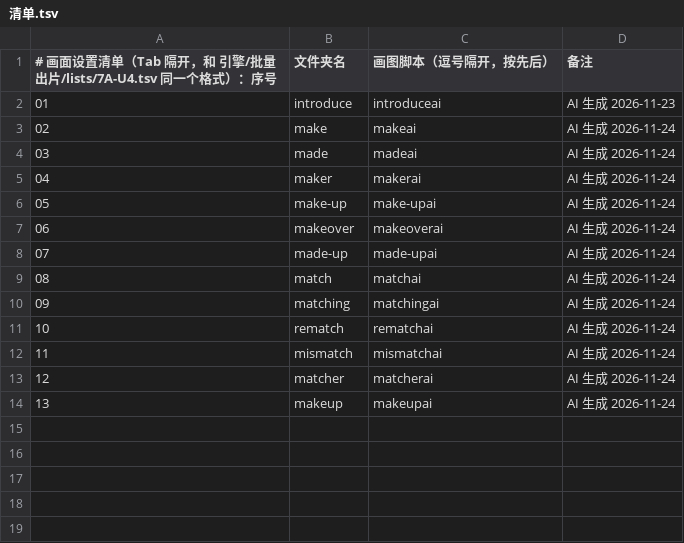
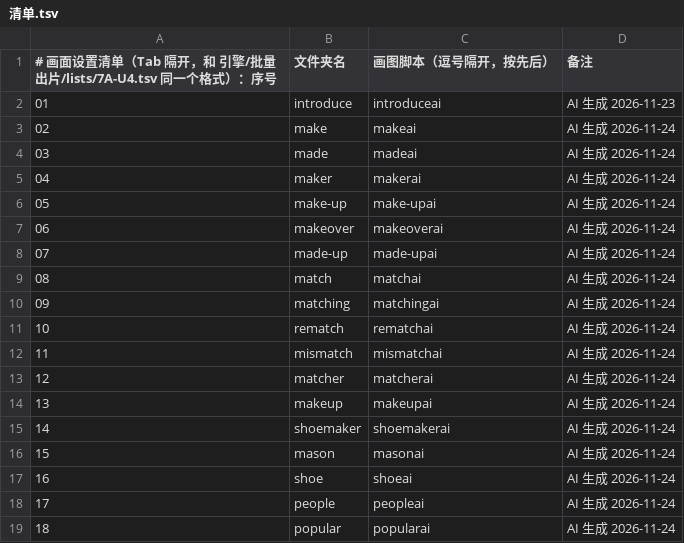
Before and after one commit to Jacklee15333/wordsvideo, a TSV file: 词库/画面设置/清单.tsv, drawn as a sheet; the diff names each change by its address in the sheet, - before the commit and + after, or states it on an @@ line.

Commit message:
词库：画面设置 shoemaker、mason、shoe、people、popular（5 个词，网页 AI 做的）

```diff
--- a/词库/画面设置/清单.tsv
+++ b/词库/画面设置/清单.tsv
+row 15: 14 | shoemaker | shoemakerai | AI 生成 2026-11-24
+row 16: 15 | mason | masonai | AI 生成 2026-11-24
+row 17: 16 | shoe | shoeai | AI 生成 2026-11-24
+row 18: 17 | people | peopleai | AI 生成 2026-11-24
+row 19: 18 | popular | popularai | AI 生成 2026-11-24
```
Also changed, not shown: 词库/总表视频细节数据/索引.tsv, 43 other files.
